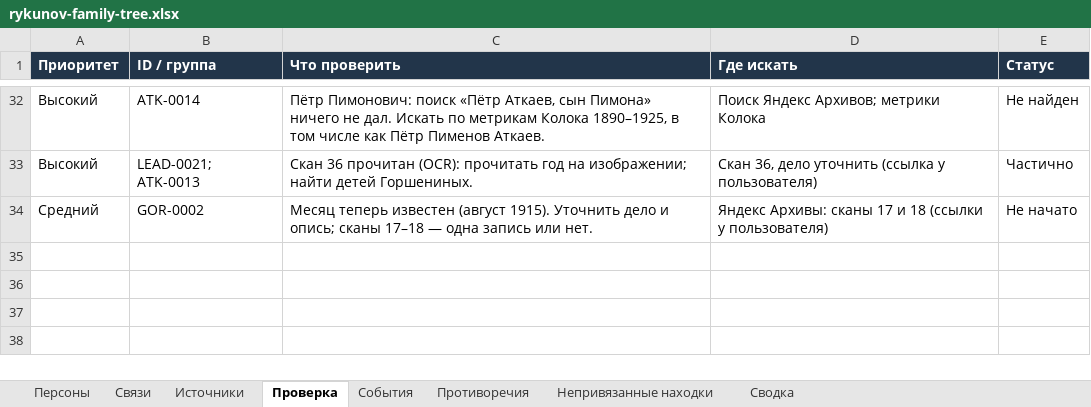
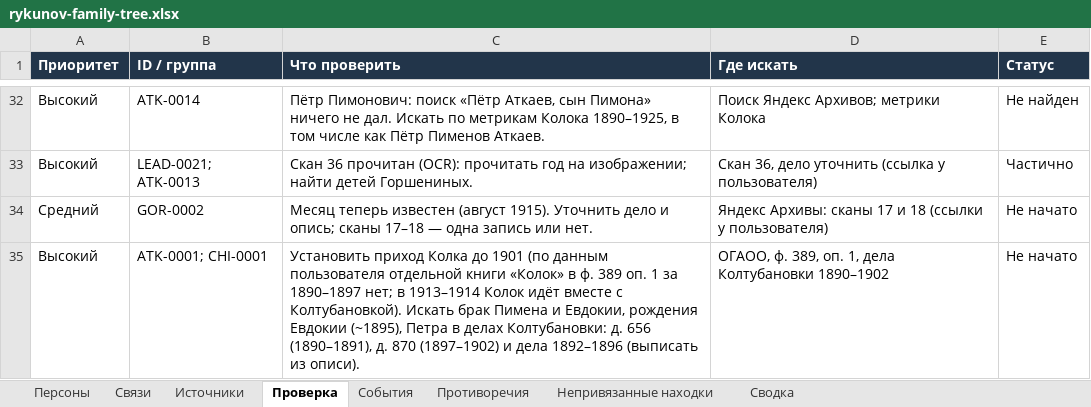
Before and after one commit to kilevoy/rykunov-family-tree, an Excel workbook: data/rykunov-family-tree.xlsx, sheet Проверка, drawn as a sheet; only a part is shown, gaps mark what is left out; values as stored, in another font and other column widths than the file's, no borders; the diff names each change by its address in the sheet, - before the commit and + after, or states it on an @@ line.

```diff
--- a/data/rykunov-family-tree.xlsx (sheet Проверка)
+++ b/data/rykunov-family-tree.xlsx (sheet Проверка)
+row 35: Высокий | ATK-0001; CHI-0001 | Установить приход Колка до 1901 (по данным пользователя отдельной книги «Колок» в ф. 389 оп. 1 за 1890–1897 нет; в 1913–1914 Колок идёт вместе с Колтубановкой). Искать брак Пимена и Евдокии, рождения Евдокии (~1895), Петра в делах Колтубановки: д. 656 (1890–1891), д. 870 (1897–1902) и дела 1892–1896 (выписать из описи). | ОГАОО, ф. 389, оп. 1, дела Колтубановки 1890–1902 | Не начато
```
Also changed, not shown: sheet Сводка.
